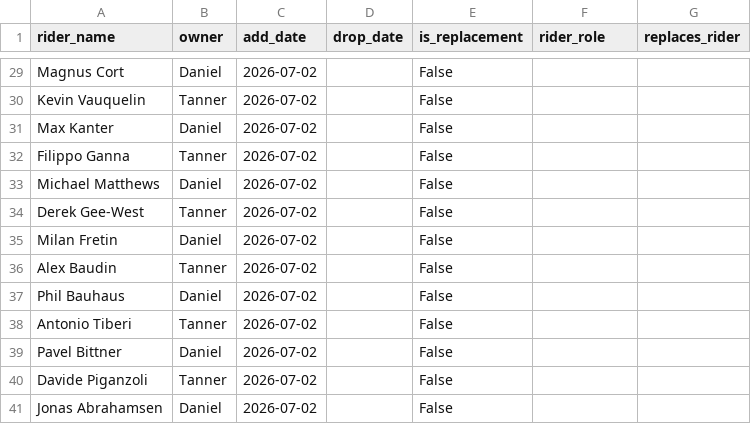
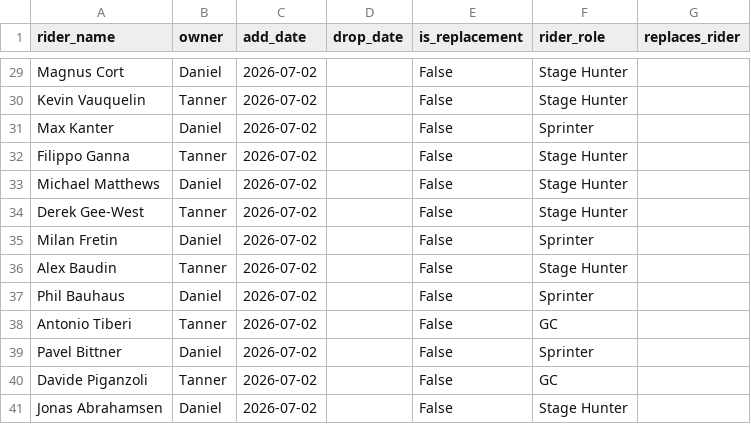
Before and after one commit to danpsh/2026-Fantasy-Cycling, a CSV file: tdf-riders.csv, drawn as a sheet; only a part is shown, gaps mark what is left out; the diff covers the shown part only; the diff names each change by its address in the sheet, - before the commit and + after, or states it on an @@ line.

```diff
--- a/tdf-riders.csv
+++ b/tdf-riders.csv
-F29:F30 (rider_role): (empty)
+F29:F30 (rider_role): Stage Hunter
-F31 (rider_role): (empty)
+F31 (rider_role): Sprinter
-F32:F34 (rider_role): (empty)
+F32:F34 (rider_role): Stage Hunter
-F35 (rider_role): (empty)
+F35 (rider_role): Sprinter
-F36 (rider_role): (empty)
+F36 (rider_role): Stage Hunter
-F37 (rider_role): (empty)
+F37 (rider_role): Sprinter
-F38 (rider_role): (empty)
+F38 (rider_role): GC
-F39 (rider_role): (empty)
+F39 (rider_role): Sprinter
-F40 (rider_role): (empty)
+F40 (rider_role): GC
-F41 (rider_role): (empty)
+F41 (rider_role): Stage Hunter
```
Also changed, not shown: 27 edited cells elsewhere in this file.
